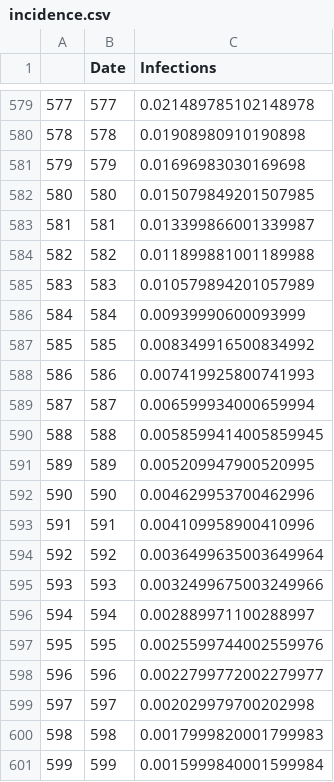
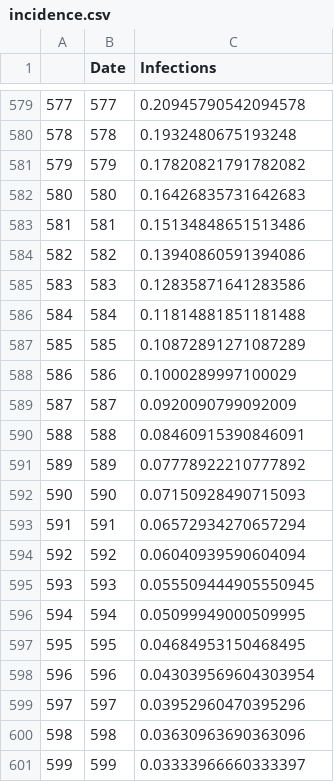
Before and after one commit to EwanColman/Estimating_SARS-CoV-2_case_ascertainment, a CSV file: synthetic_data/incidence.csv, drawn as a sheet; only a part is shown, gaps mark what is left out; the diff covers the shown part only.

```diff
--- a/synthetic_data/incidence.csv
+++ b/synthetic_data/incidence.csv
@@ -579,23 +579,23 @@
-577,577,0.021489785102148978
-578,578,0.01908980910190898
-579,579,0.01696983030169698
-580,580,0.015079849201507985
-581,581,0.013399866001339987
-582,582,0.011899881001189988
-583,583,0.010579894201057989
-584,584,0.00939990600093999
-585,585,0.008349916500834992
-586,586,0.007419925800741993
-587,587,0.006599934000659994
-588,588,0.0058599414005859945
-589,589,0.005209947900520995
-590,590,0.004629953700462996
-591,591,0.004109958900410996
-592,592,0.0036499635003649964
-593,593,0.0032499675003249966
-594,594,0.002889971100288997
-595,595,0.0025599744002559976
-596,596,0.0022799772002279977
-597,597,0.002029979700202998
-598,598,0.0017999820001799983
-599,599,0.0015999840001599984
+577,577,0.20945790542094578
+578,578,0.1932480675193248
+579,579,0.17820821791782082
+580,580,0.16426835731642683
+581,581,0.15134848651513486
+582,582,0.13940860591394086
+583,583,0.12835871641283586
+584,584,0.11814881851181488
+585,585,0.10872891271087289
+586,586,0.1000289997100029
+587,587,0.0920090799092009
+588,588,0.08460915390846091
+589,589,0.07778922210777892
+590,590,0.07150928490715093
+591,591,0.06572934270657294
+592,592,0.06040939590604094
+593,593,0.055509444905550945
+594,594,0.05099949000509995
+595,595,0.04684953150468495
+596,596,0.043039569604303954
+597,597,0.03952960470395296
+598,598,0.03630963690363096
+599,599,0.03333966660333397
```
Also changed, not shown: 27 edited cells elsewhere in this file, synthetic_data/cases.csv, synthetic_data/surveillance.csv, 7 other files.
